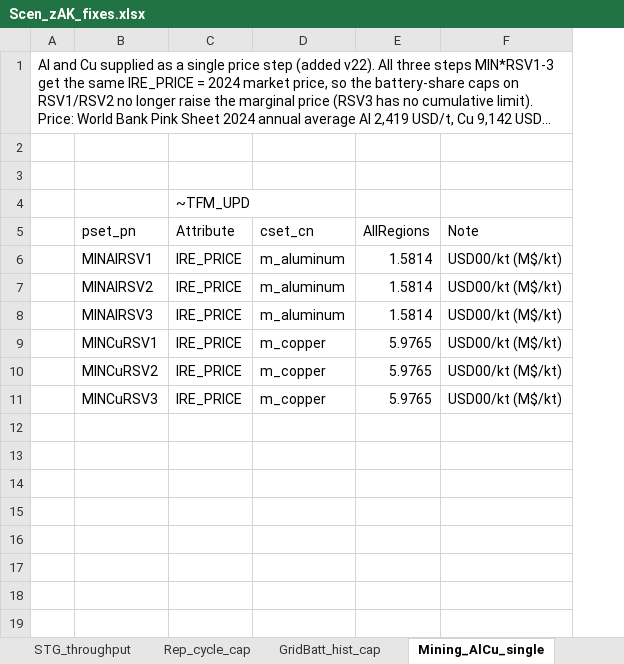
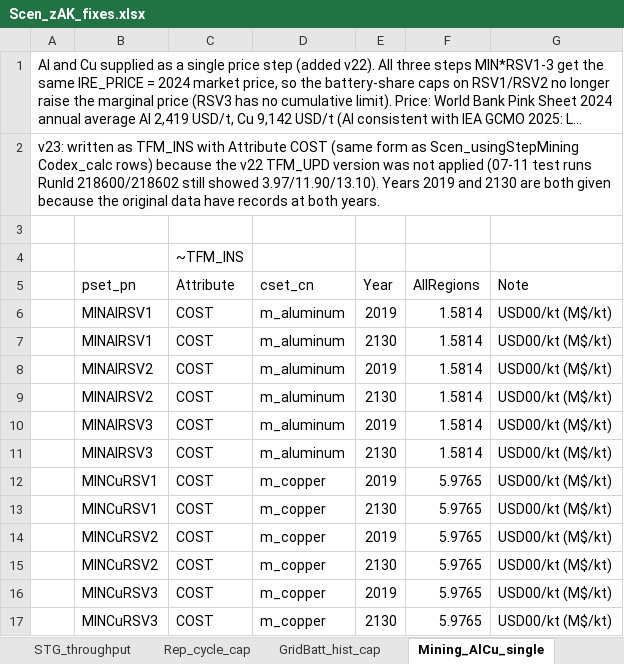
Before and after one commit to seanli12354/KiNESYS_BattCircularity-main, an Excel workbook: SuppXLS/Scen_zAK_fixes.xlsx, sheet Mining_AlCu_single, drawn as a sheet; long unchanged cells end in …; values as stored, in another font and other column widths than the file's, no borders; removed rows and columns are numbered as before the commit, all else as after; the diff names each change by its address in the sheet, - before the commit and + after, or states it on an @@ line.

```diff
--- a/SuppXLS/Scen_zAK_fixes.xlsx (sheet Mining_AlCu_single)
+++ b/SuppXLS/Scen_zAK_fixes.xlsx (sheet Mining_AlCu_single)
+column E (Year), row 6: 2019; row 8: 2019; row 10: 2019; row 12: 2019; row 14: 2019; row 16: 2019
+row 2: v23: written as TFM_INS with Attribute COST (same form as Scen_usingStepMining Codex_calc rows) because the v22 TFM_UPD version was not applied (07-11 test runs RunId 218600/218602 still showed 3.97/11.90/13.10). Years 2019 and 2130 are both given because the original data have records at both years.
-row 3: (empty)
-C4 (Attribute): ~TFM_UPD
+C4 (Attribute): ~TFM_INS
-C6 (Attribute): IRE_PRICE
+C6 (Attribute): COST
+row 7:  | MINAlRSV1 | COST | m_aluminum | 2130 | 1.5814 | USD00/kt (M$/kt)
-C8 (Attribute): IRE_PRICE
+C8 (Attribute): COST
+row 9:  | MINAlRSV2 | COST | m_aluminum | 2130 | 1.5814 | USD00/kt (M$/kt)
-C10 (Attribute): IRE_PRICE
+C10 (Attribute): COST
+row 11:  | MINAlRSV3 | COST | m_aluminum | 2130 | 1.5814 | USD00/kt (M$/kt)
-C12 (Attribute): IRE_PRICE
+C12 (Attribute): COST
+row 13:  | MINCuRSV1 | COST | m_copper | 2130 | 5.9765 | USD00/kt (M$/kt)
-C14 (Attribute): IRE_PRICE
+C14 (Attribute): COST
+row 15:  | MINCuRSV2 | COST | m_copper | 2130 | 5.9765 | USD00/kt (M$/kt)
-C16 (Attribute): IRE_PRICE
+C16 (Attribute): COST
+row 17:  | MINCuRSV3 | COST | m_copper | 2130 | 5.9765 | USD00/kt (M$/kt)
```
Also changed, not shown: sheet EV_share_LO, sheet Growth_rate, sheet V2G_PKCNT, sheet INS, other sheet tabs, 2 other files.
